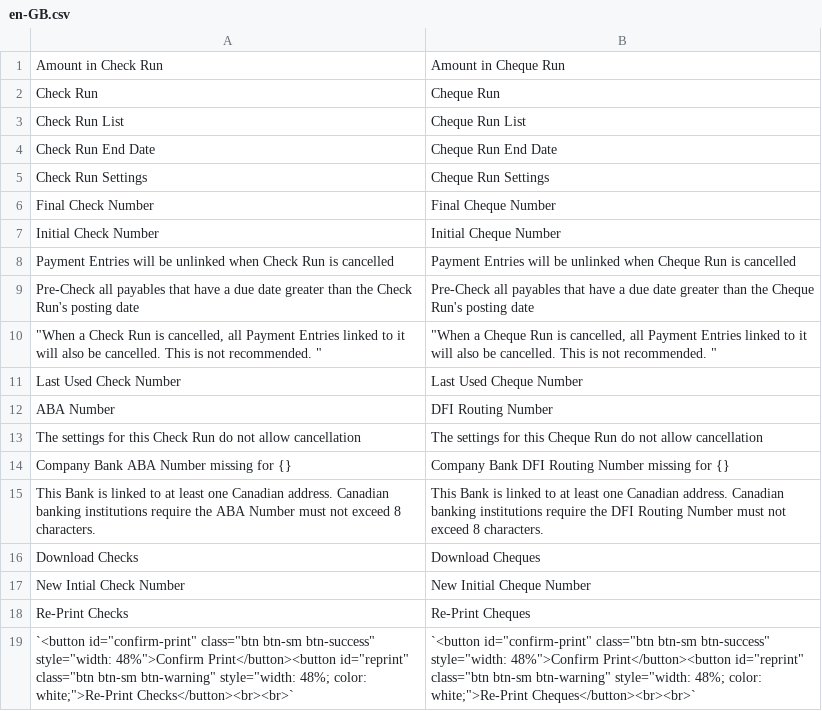
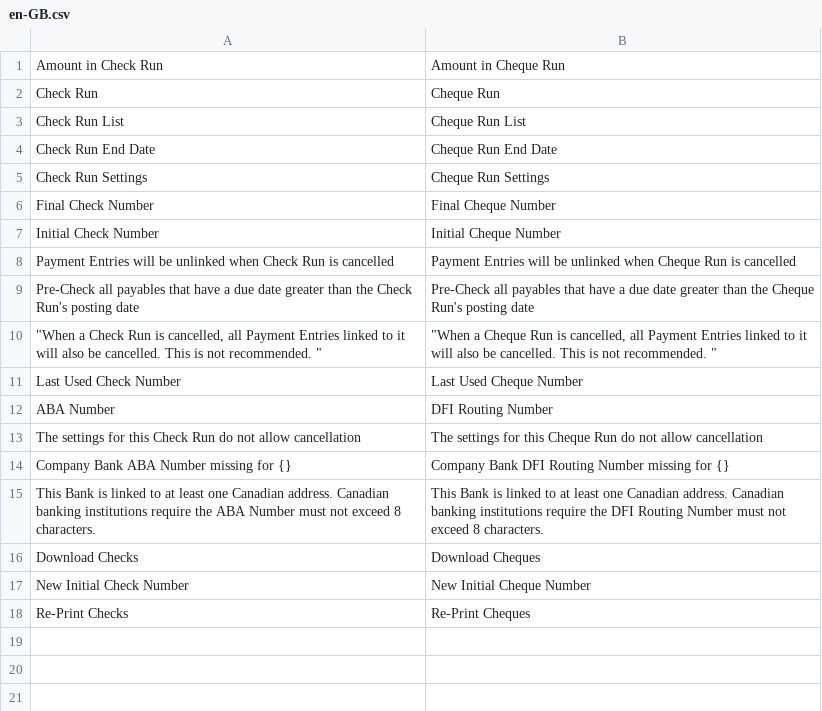
Before and after one commit to agritheory/check_run, a CSV file: check_run/translations/en-GB.csv, drawn as a sheet.

Commit message:
feat: update translations to capture button text

```diff
--- a/check_run/translations/en-GB.csv
+++ b/check_run/translations/en-GB.csv
@@ -16,4 +16,3 @@ This Bank is linked to at least one Canadian address. Canadian banking instituti
 Download Checks, Download Cheques,
-New Intial Check Number, New Initial Cheque Number,
+New Initial Check Number, New Initial Cheque Number,
 Re-Print Checks, Re-Print Cheques,
-`<button id="confirm-print" class="btn btn-sm btn-success" style="width: 48%">Confirm Print</button><button id="reprint" class="btn btn-sm btn-warning" style="width: 48%; color: white;">Re-Print Checks</button><br><br>`, `<button id="confirm-print" class="btn btn-sm btn-success" style="width: 48%">Confirm Print</button><button id="reprint" class="btn btn-sm btn-warning" style="width: 48%; color: white;">Re-Print Cheques</button><br><br>`,
```
Also changed, not shown: 2 other files.
